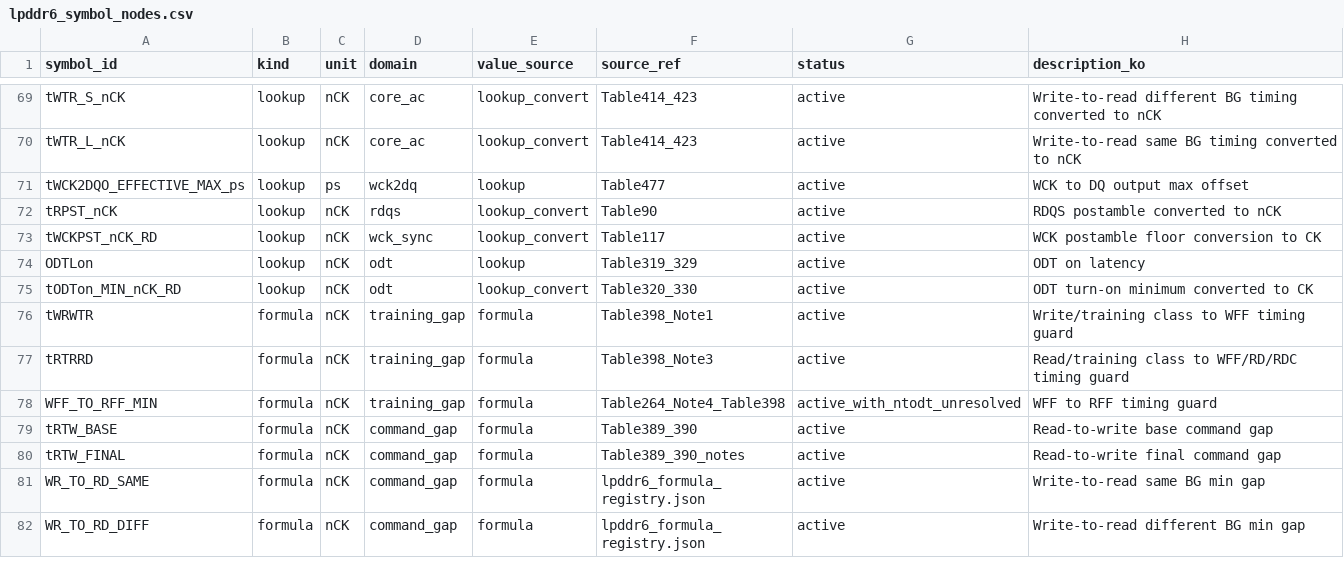
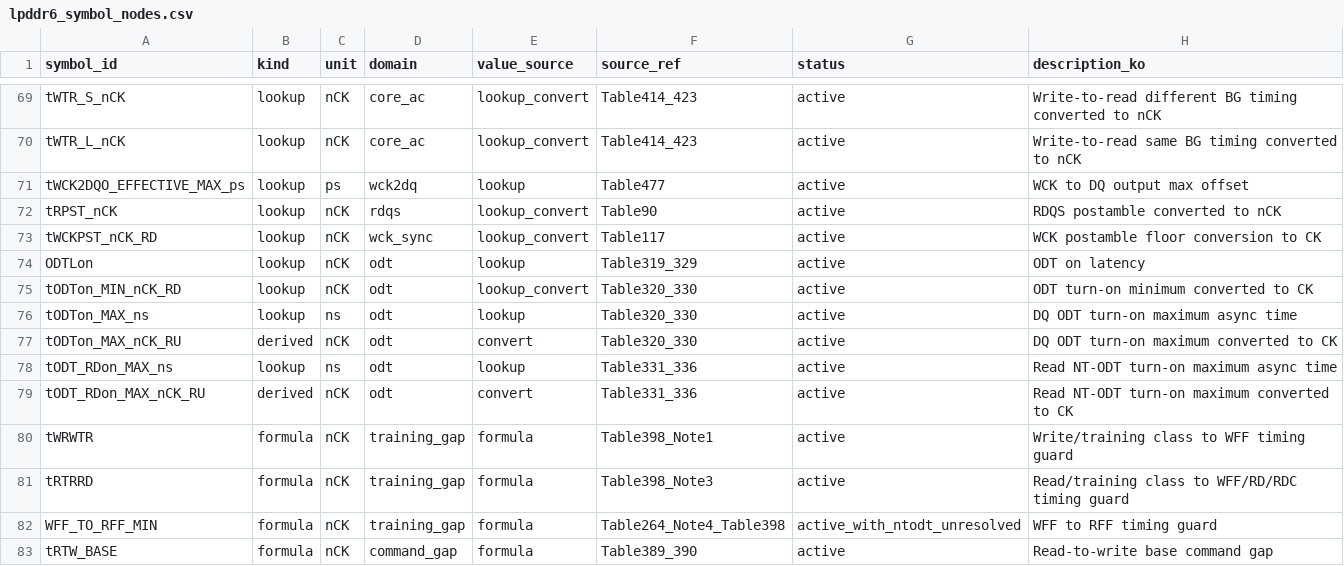
Before and after one commit to stpcoder/lpddr6-wck-sync-timing-db, a CSV file: data/graph/lpddr6_symbol_nodes.csv, drawn as a sheet; only a part is shown, gaps mark what is left out; the shorter side is filled out with more unchanged rows.

```diff
--- a/data/graph/lpddr6_symbol_nodes.csv
+++ b/data/graph/lpddr6_symbol_nodes.csv
@@ -75,2 +75,6 @@ ODTLon,lookup,nCK,odt,lookup,Table319_329,active,ODT on latency
 tODTon_MIN_nCK_RD,lookup,nCK,odt,lookup_convert,Table320_330,active,ODT turn-on minimum converted to CK
+tODTon_MAX_ns,lookup,ns,odt,lookup,Table320_330,active,DQ ODT turn-on maximum async time
+tODTon_MAX_nCK_RU,derived,nCK,odt,convert,Table320_330,active,DQ ODT turn-on maximum converted to CK
+tODT_RDon_MAX_ns,lookup,ns,odt,lookup,Table331_336,active,Read NT-ODT turn-on maximum async time
+tODT_RDon_MAX_nCK_RU,derived,nCK,odt,convert,Table331_336,active,Read NT-ODT turn-on maximum converted to CK
 tWRWTR,formula,nCK,training_gap,formula,Table398_Note1,active,Write/training class to WFF timing guard
```
Also changed, not shown: data/graph/lpddr6_dependency_edges.csv, data/graph/lpddr6_table_keys.csv, 4 other files.
